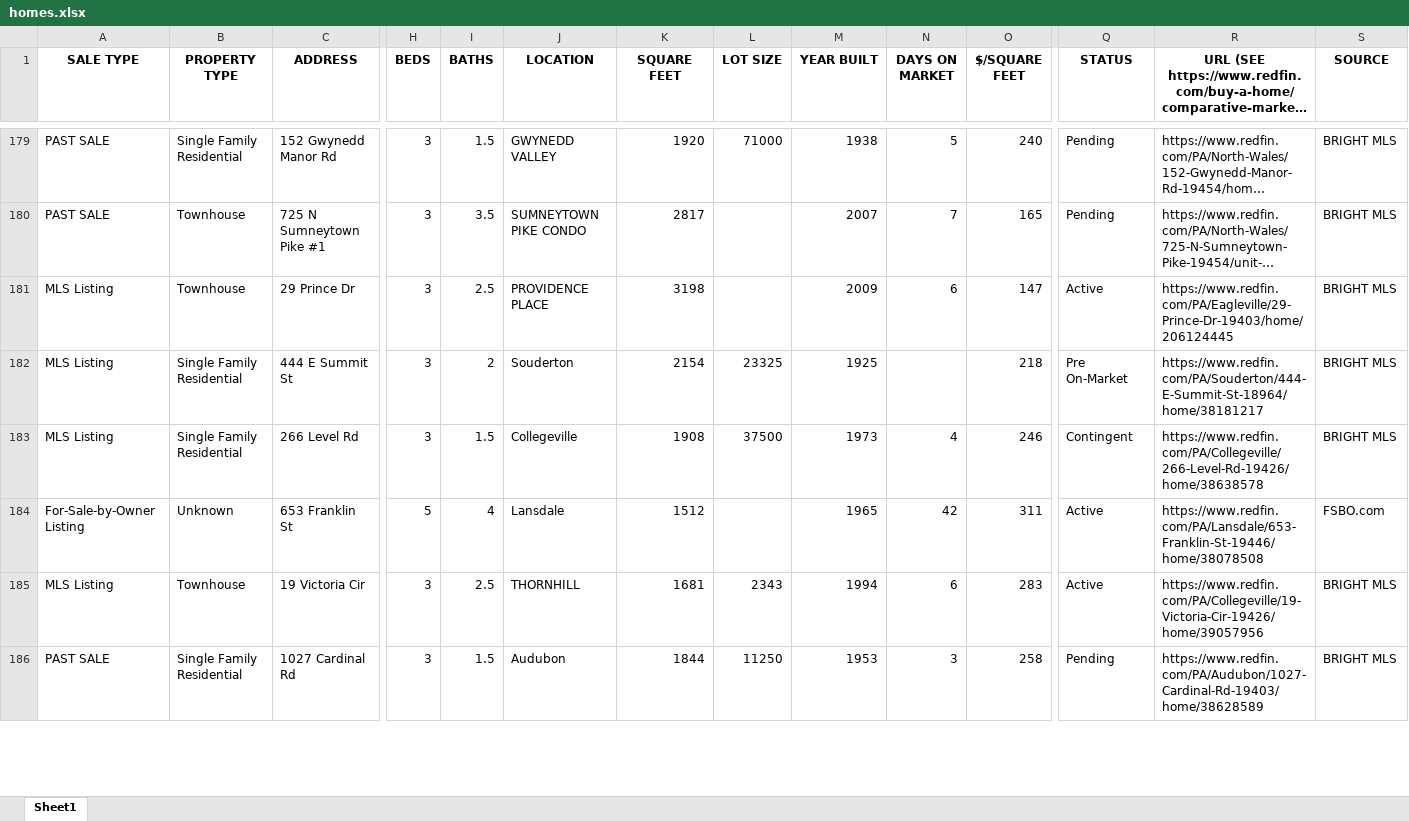
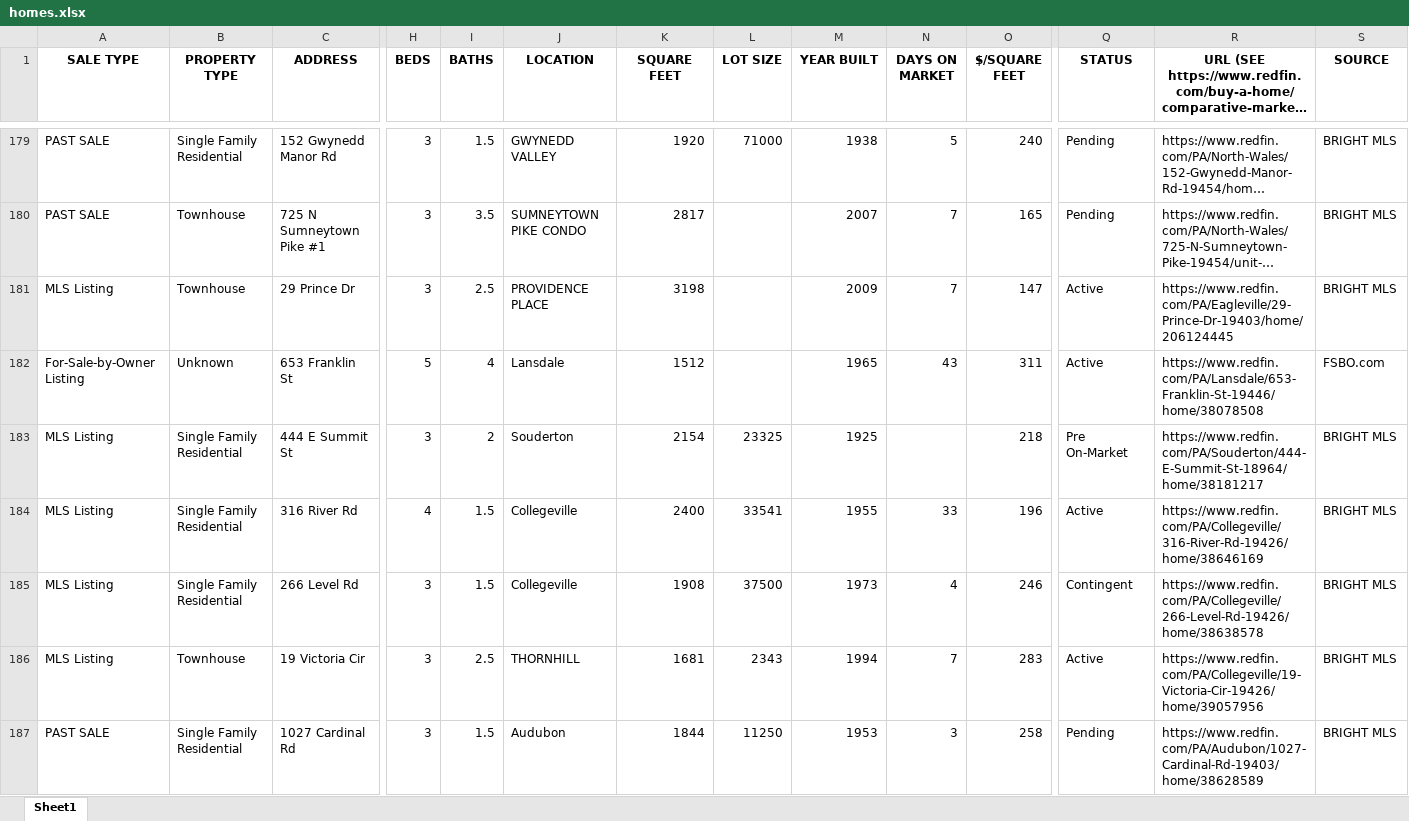
Before and after one commit to Hacker-2004/home-finder, an Excel workbook: homes.xlsx, sheet Sheet1, drawn as a sheet; only a part is shown, gaps mark what is left out; long unchanged cells end in …; values as stored, in another font and other column widths than the file's, no borders; removed rows and columns are numbered as before the commit, all else as after; rows hold the shown columns only; the diff covers the shown part only; the diff names each change by its address in the sheet, - before the commit and + after, or states it on an @@ line.

```diff
--- a/homes.xlsx (sheet Sheet1)
+++ b/homes.xlsx (sheet Sheet1)
-N181 (DAYS ON MARKET): 6
+N181 (DAYS ON MARKET): 7
+row 182: For-Sale-by-Owner Listing | Unknown | 653 Franklin St | 5 | 4 | Lansdale | 1512 |  | 1965 | 43 | 311 | Active | https://www.redfin.com/PA/Lansdale/653-Franklin-St-19446/home/38078508 | FSBO.com
+row 184: MLS Listing | Single Family Residential | 316 River Rd | 4 | 1.5 | Collegeville | 2400 | 33541 | 1955 | 33 | 196 | Active | https://www.redfin.com/PA/Collegeville/316-River-Rd-19426/home/38646169 | BRIGHT MLS
-row 184: For-Sale-by-Owner Listing | Unknown | 653 Franklin St | 5 | 4 | Lansdale | 1512 |  | 1965 | 42 | 311 | Active | https://www.redfin.com/PA/Lansdale/653-Franklin-St-19446/home/38078508 | FSBO.com
-N186 (DAYS ON MARKET): 6
+N186 (DAYS ON MARKET): 7
```
Also changed, not shown: 8 added rows, 6 removed rows and 201 edited cells elsewhere in this sheet, 1 other file.
